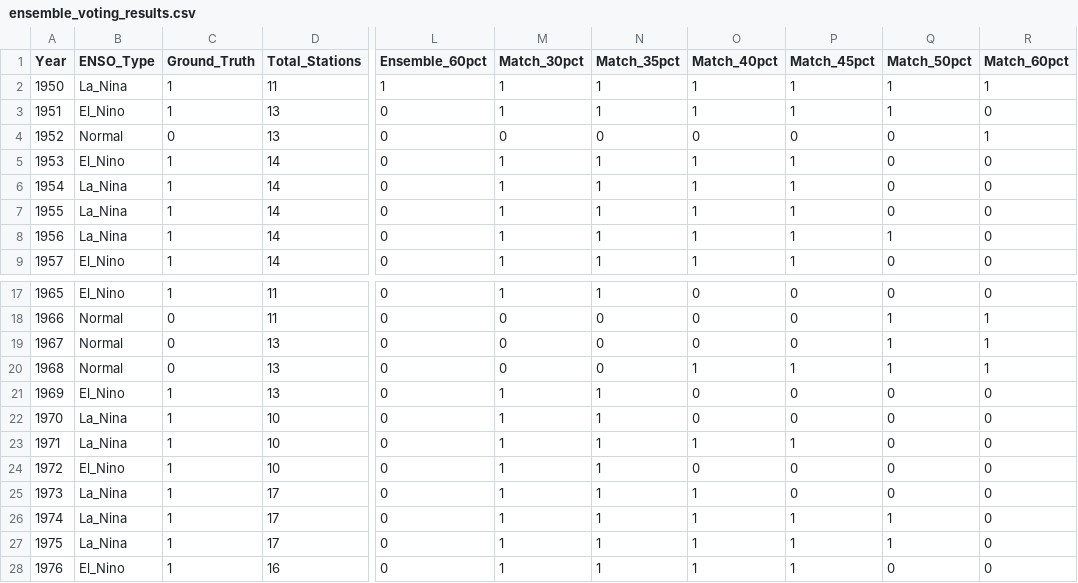
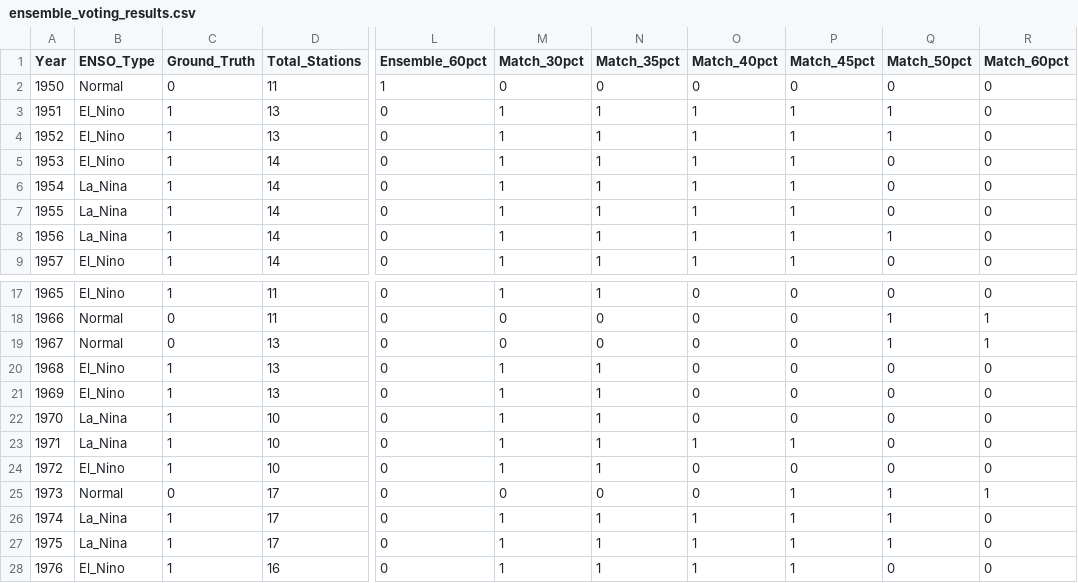
Before and after one commit to Sullivan07043/Weather-HMM-Co-Repo, a CSV file: Categorical_HMM/ensemble/ensemble_voting_results.csv, drawn as a sheet; only a part is shown, gaps mark what is left out; the diff covers the shown part only; the diff names each change by its address in the sheet, - before the commit and + after, or states it on an @@ line.

```diff
--- a/Categorical_HMM/ensemble/ensemble_voting_results.csv
+++ b/Categorical_HMM/ensemble/ensemble_voting_results.csv
-B2 (ENSO_Type): La_Nina
+B2 (ENSO_Type): Normal
-C2 (Ground_Truth): 1
+C2 (Ground_Truth): 0
-M2 (Match_30pct): 1
+M2 (Match_30pct): 0
-N2 (Match_35pct): 1
+N2 (Match_35pct): 0
-O2 (Match_40pct): 1
+O2 (Match_40pct): 0
-P2 (Match_45pct): 1
+P2 (Match_45pct): 0
-Q2 (Match_50pct): 1
+Q2 (Match_50pct): 0
-R2 (Match_60pct): 1
+R2 (Match_60pct): 0
-B4 (ENSO_Type): Normal
+B4 (ENSO_Type): El_Nino
-C4 (Ground_Truth): 0
+C4 (Ground_Truth): 1
-M4 (Match_30pct): 0
+M4 (Match_30pct): 1
-N4 (Match_35pct): 0
+N4 (Match_35pct): 1
-O4 (Match_40pct): 0
+O4 (Match_40pct): 1
-P4 (Match_45pct): 0
+P4 (Match_45pct): 1
-Q4 (Match_50pct): 0
+Q4 (Match_50pct): 1
-R4 (Match_60pct): 1
+R4 (Match_60pct): 0
-B20 (ENSO_Type): Normal
+B20 (ENSO_Type): El_Nino
-C20 (Ground_Truth): 0
+C20 (Ground_Truth): 1
-M20 (Match_30pct): 0
+M20 (Match_30pct): 1
-N20 (Match_35pct): 0
+N20 (Match_35pct): 1
-O20 (Match_40pct): 1
+O20 (Match_40pct): 0
-P20 (Match_45pct): 1
+P20 (Match_45pct): 0
-Q20 (Match_50pct): 1
+Q20 (Match_50pct): 0
-R20 (Match_60pct): 1
+R20 (Match_60pct): 0
-B25 (ENSO_Type): La_Nina
+B25 (ENSO_Type): Normal
-C25 (Ground_Truth): 1
+C25 (Ground_Truth): 0
-M25 (Match_30pct): 1
+M25 (Match_30pct): 0
-N25 (Match_35pct): 1
+N25 (Match_35pct): 0
-O25 (Match_40pct): 1
+O25 (Match_40pct): 0
-P25 (Match_45pct): 0
+P25 (Match_45pct): 1
-Q25 (Match_50pct): 0
+Q25 (Match_50pct): 1
-R25 (Match_60pct): 0
+R25 (Match_60pct): 1
```
Also changed, not shown: 33 edited cells elsewhere in this file, Categorical_HMM/enso_oni_data_1950_2000.csv, 5 other files.
